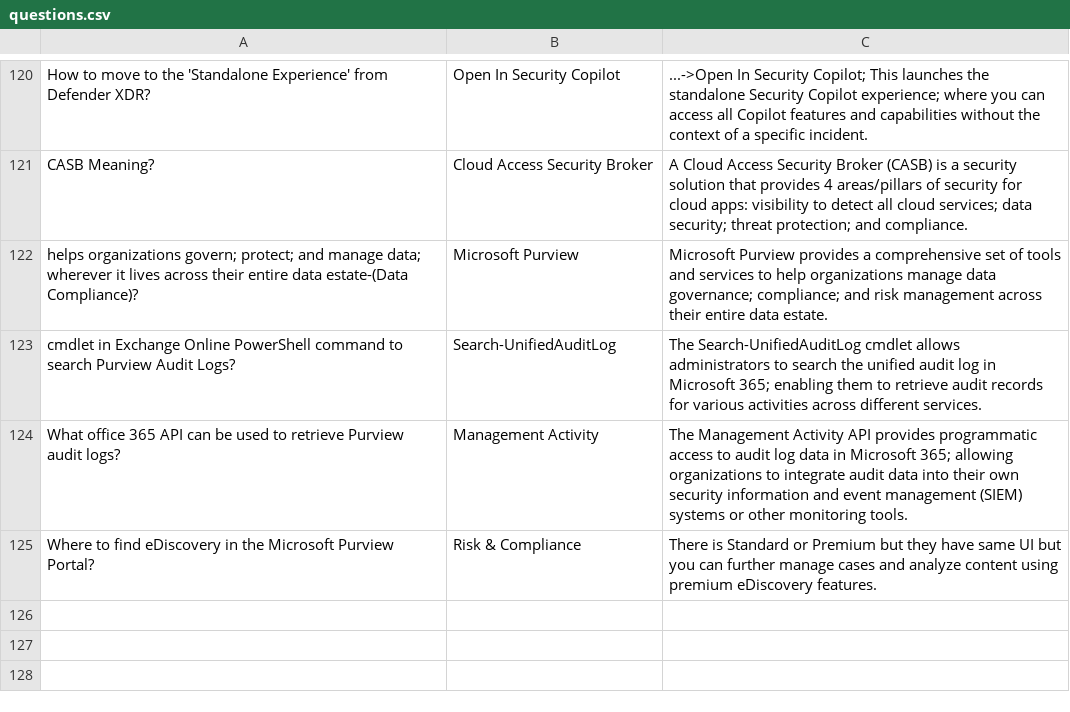
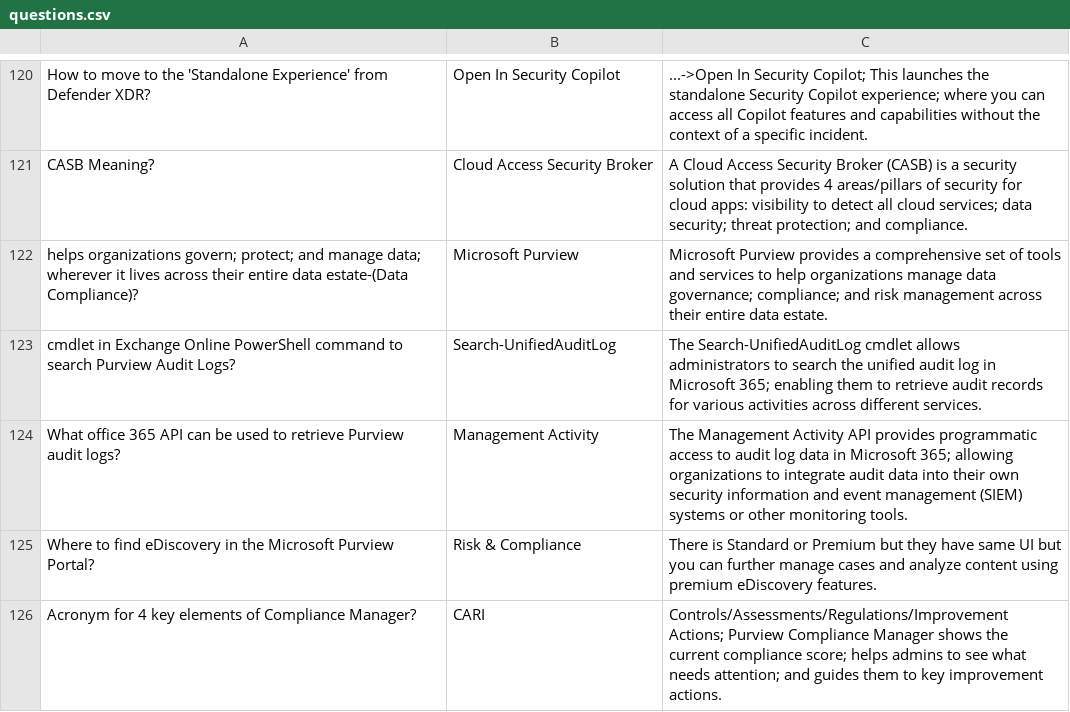
Before and after one commit to basinx/MemoryGame, a CSV file: questions.csv, drawn as a sheet; only a part is shown, gaps mark what is left out.

Commit message:
add to csv

```diff
--- a/questions.csv
+++ b/questions.csv
@@ -125 +125,2 @@ What office 365 API can be used to retrieve Purview audit logs?, Management Acti
 Where to find eDiscovery in the Microsoft Purview Portal?, Risk & Compliance, There is Standard or Premium but they have same UI but you can further manage cases and analyze content using premium eDiscovery features.
+Acronym for 4 key elements of Compliance Manager?, CARI, Controls/Assessments/Regulations/Improvement Actions; Purview Compliance Manager shows the current compliance score; helps admins to see what needs attention; and guides them to key improvement actions.
```
